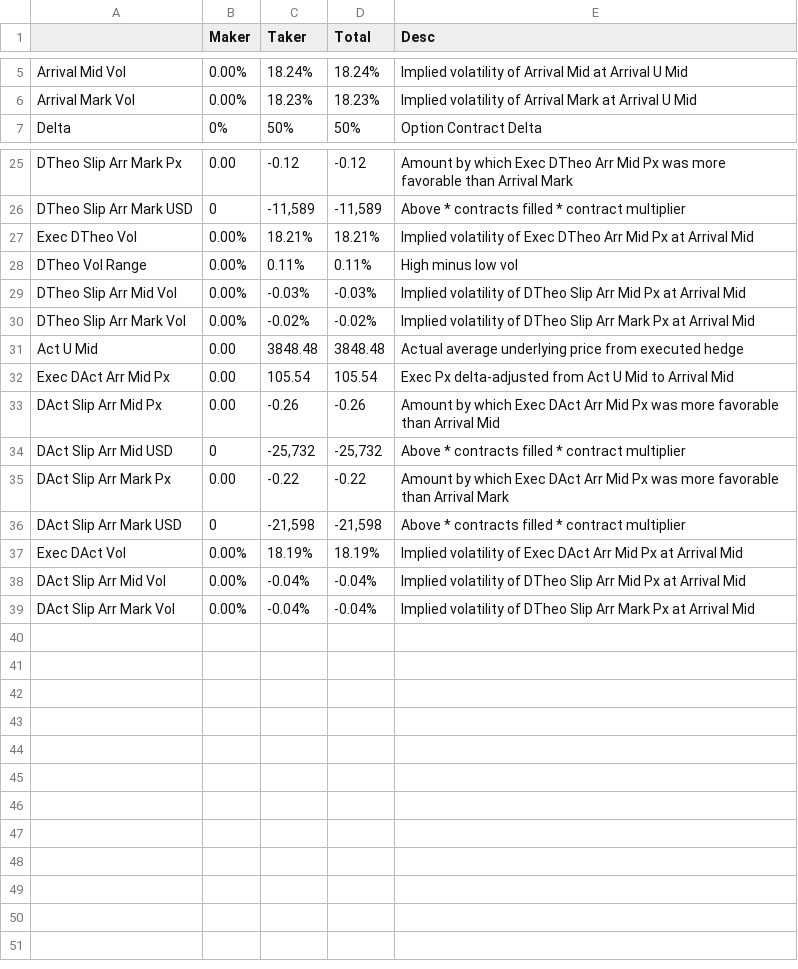
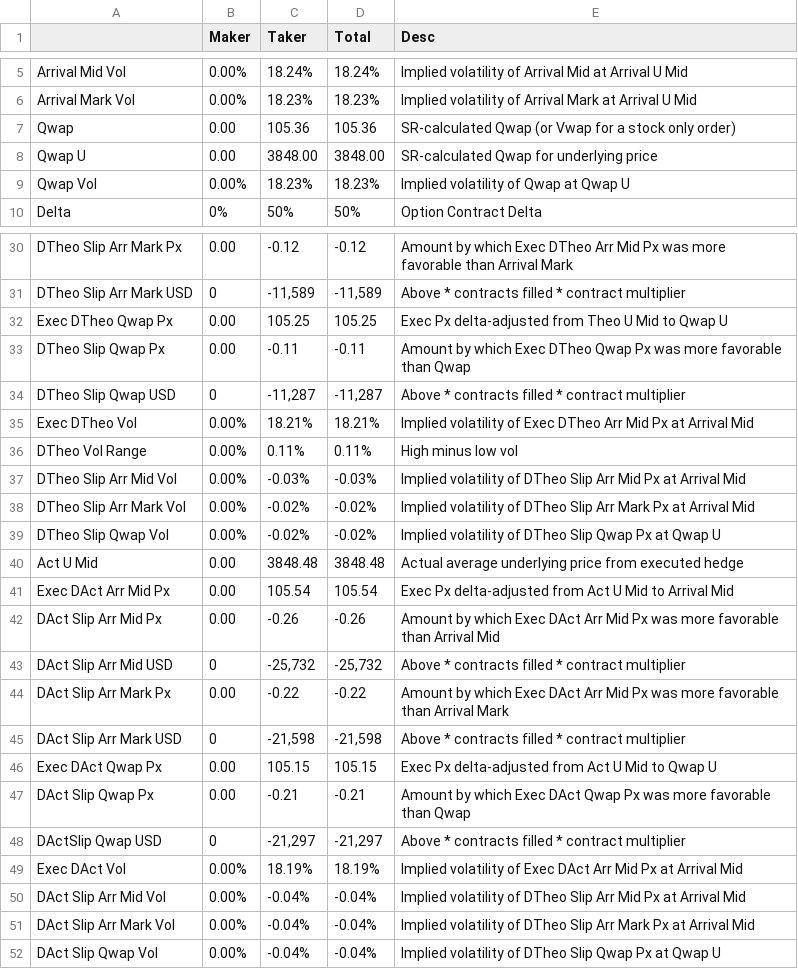
Before and after one commit to simondyates/SpiderRock, a CSV file: TCA/Sell 1000 SPXW 20210319 3850 Call 20210122.csv, drawn as a sheet; only a part is shown, gaps mark what is left out; the diff covers the shown part only.

Commit message:
Added stock Vwap to ProcessExecutions.py and regenerated all TCA

```diff
--- a/TCA/Sell 1000 SPXW 20210319 3850 Call 20210122.csv
+++ b/TCA/Sell 1000 SPXW 20210319 3850 Call 20210122.csv
@@ -6,2 +6,5 @@ Arrival Mid Vol,     0.00%,    18.24%,    18.24%,Implied volatility of Arrival M
 Arrival Mark Vol,     0.00%,    18.23%,    18.23%,Implied volatility of Arrival Mark at Arrival U Mid
+Qwap,      0.00,    105.36,    105.36,SR-calculated Qwap (or Vwap for a stock only order)
+Qwap U,      0.00,   3848.00,   3848.00,SR-calculated Qwap for underlying price
+Qwap Vol,     0.00%,    18.23%,    18.23%,Implied volatility of Qwap at Qwap U
 Delta,        0%,       50%,       50%,Option Contract Delta
@@ -26,2 +31,5 @@ DTheo Slip Arr Mark Px,      0.00,     -0.12,     -0.12,Amount by which Exec DTh
 DTheo Slip Arr Mark USD,         0,"   -11,589","   -11,589",Above  * contracts filled * contract multiplier
+Exec DTheo Qwap Px,      0.00,    105.25,    105.25,Exec Px delta-adjusted from Theo U Mid to Qwap U
+DTheo Slip Qwap Px,      0.00,     -0.11,     -0.11,Amount by which Exec DTheo Qwap Px was more favorable than Qwap
+DTheo Slip Qwap USD,         0,"   -11,287","   -11,287",Above  * contracts filled * contract multiplier
 Exec DTheo Vol,     0.00%,    18.21%,    18.21%,Implied volatility of Exec DTheo Arr Mid Px at Arrival Mid
@@ -30,2 +38,3 @@ DTheo Slip Arr Mid Vol,     0.00%,    -0.03%,    -0.03%,Implied volatility of DT
 DTheo Slip Arr Mark Vol,     0.00%,    -0.02%,    -0.02%,Implied volatility of DTheo Slip Arr Mark Px at Arrival Mid
+DTheo Slip Qwap Vol,     0.00%,    -0.02%,    -0.02%,Implied volatility of DTheo Slip Qwap Px at Qwap U
 Act U Mid,      0.00,   3848.48,   3848.48,Actual average underlying price from executed hedge
@@ -36,2 +45,5 @@ DAct Slip Arr Mark Px,      0.00,     -0.22,     -0.22,Amount by which Exec DAct
 DAct Slip Arr Mark USD,         0,"   -21,598","   -21,598",Above  * contracts filled * contract multiplier
+Exec DAct Qwap Px,      0.00,    105.15,    105.15,Exec Px delta-adjusted from Act U Mid to Qwap U
+DAct Slip Qwap Px,      0.00,     -0.21,     -0.21,Amount by which Exec DAct Qwap Px was more favorable than Qwap
+DActSlip Qwap USD,         0,"   -21,297","   -21,297",Above  * contracts filled * contract multiplier
 Exec DAct Vol,     0.00%,    18.19%,    18.19%,Implied volatility of Exec DAct Arr Mid Px at Arrival Mid
@@ -39 +51,2 @@ DAct Slip Arr Mid Vol,     0.00%,    -0.04%,    -0.04%,Implied volatility of DTh
 DAct Slip Arr Mark Vol,     0.00%,    -0.04%,    -0.04%,Implied volatility of DTheo Slip Arr Mark Px at Arrival Mid
+DAct Slip Qwap Vol,     0.00%,    -0.04%,    -0.04%,Implied volatility of DTheo Slip Qwap Px at Qwap U
```
Also changed, not shown: 2 added rows elsewhere in this file, TCA/Buy 1000 SPXW 20210319 3850 Call 20210125.csv, TCA/Buy 500 SPX 20210319 3860.0 Call 20210126.csv, 12 other files.
